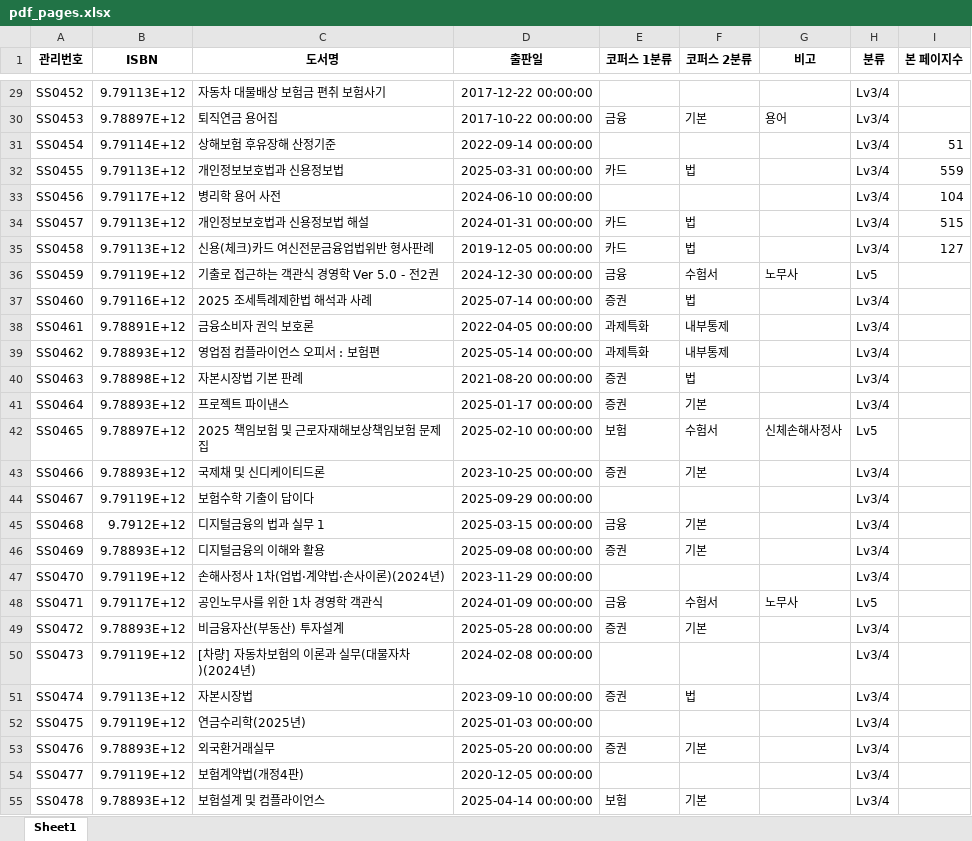
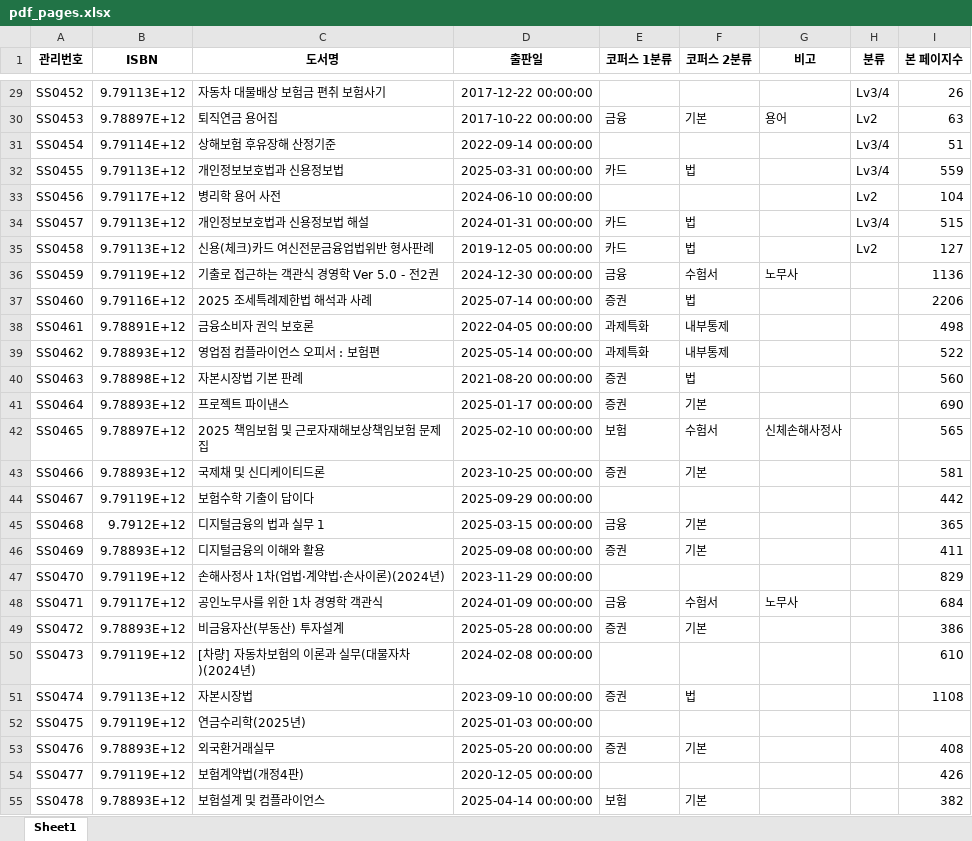
Before and after one commit to jayleenym/SFAIcenter, an Excel workbook: pdf_pages.xlsx, sheet Sheet1, drawn as a sheet; only a part is shown, gaps mark what is left out; values as stored, in another font and other column widths than the file's, no borders; the diff covers the shown part only; the diff names each change by its address in the sheet, - before the commit and + after, or states it on an @@ line.

```diff
--- a/pdf_pages.xlsx (sheet Sheet1)
+++ b/pdf_pages.xlsx (sheet Sheet1)
-I29 (본 페이지수): (empty)
+I29 (본 페이지수): 26
-H30 (분류): Lv3/4
+H30 (분류): Lv2
-I30 (본 페이지수): (empty)
+I30 (본 페이지수): 63
-H33 (분류): Lv3/4
+H33 (분류): Lv2
-H35 (분류): Lv3/4
+H35 (분류): Lv2
-H36 (분류): Lv5
+H36 (분류): (empty)
-I36 (본 페이지수): (empty)
+I36 (본 페이지수): 1136
-H37:H41 (분류): Lv3/4
+H37:H41 (분류): (empty)
-I37 (본 페이지수): (empty)
+I37 (본 페이지수): 2206
-I38 (본 페이지수): (empty)
+I38 (본 페이지수): 498
-I39 (본 페이지수): (empty)
+I39 (본 페이지수): 522
-I40 (본 페이지수): (empty)
+I40 (본 페이지수): 560
-I41 (본 페이지수): (empty)
+I41 (본 페이지수): 690
-H42 (분류): Lv5
+H42 (분류): (empty)
-I42 (본 페이지수): (empty)
+I42 (본 페이지수): 565
-H43:H47 (분류): Lv3/4
+H43:H47 (분류): (empty)
-I43 (본 페이지수): (empty)
+I43 (본 페이지수): 581
-I44 (본 페이지수): (empty)
+I44 (본 페이지수): 442
-I45 (본 페이지수): (empty)
+I45 (본 페이지수): 365
-I46 (본 페이지수): (empty)
+I46 (본 페이지수): 411
-I47 (본 페이지수): (empty)
+I47 (본 페이지수): 829
-H48 (분류): Lv5
+H48 (분류): (empty)
-I48 (본 페이지수): (empty)
+I48 (본 페이지수): 684
-H49:H55 (분류): Lv3/4
+H49:H55 (분류): (empty)
-I49 (본 페이지수): (empty)
+I49 (본 페이지수): 386
-I50 (본 페이지수): (empty)
+I50 (본 페이지수): 610
-I51 (본 페이지수): (empty)
+I51 (본 페이지수): 1108
-I53 (본 페이지수): (empty)
+I53 (본 페이지수): 408
-I54 (본 페이지수): (empty)
+I54 (본 페이지수): 426
-I55 (본 페이지수): (empty)
+I55 (본 페이지수): 382
```
Also changed, not shown: 2 added rows and 114 edited cells elsewhere in this sheet, 3 other files.
